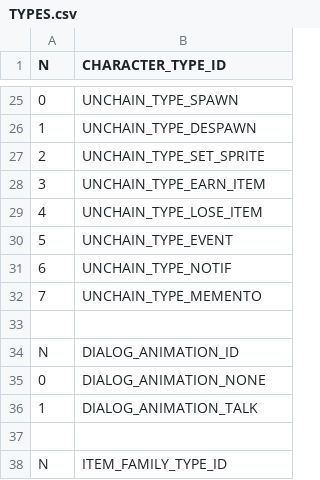
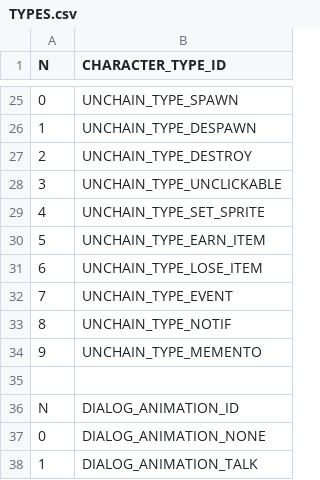
Before and after one commit to ivor4/Goblins3_AnotherQuest, a CSV file: VARMAP_Generator/TYPES.csv, drawn as a sheet; only a part is shown, gaps mark what is left out; the shorter side is filled out with more unchanged rows; addresses are those after the commit; the diff names each change by its address in the sheet, - before the commit and + after, or states it on an @@ line.

```diff
--- a/VARMAP_Generator/TYPES.csv
+++ b/VARMAP_Generator/TYPES.csv
+row 27: 2 | UNCHAIN_TYPE_DESTROY
+row 28: 3 | UNCHAIN_TYPE_UNCLICKABLE
-A29 (N): 2
+A29 (N): 4
-A30 (N): 3
+A30 (N): 5
-A31 (N): 4
+A31 (N): 6
-A32 (N): 5
+A32 (N): 7
-A33 (N): 6
+A33 (N): 8
-A34 (N): 7
+A34 (N): 9
```
Also changed, not shown: VARMAP_Generator/ACTION_CONDS.csv, VARMAP_Generator/EVENTS.csv, 12 other files.
